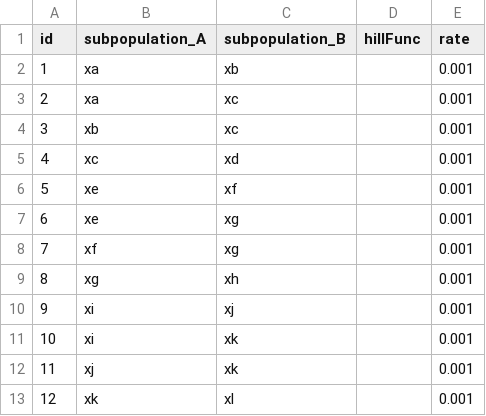
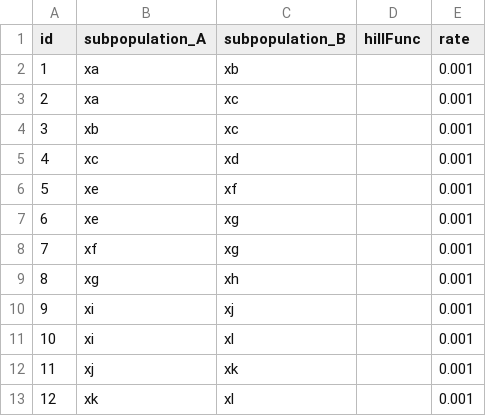
Before and after one commit to danielriosgarza/hungerGamesModel, a TSV file: files/strainSummaries/dbsTemplateTables/subpopulations2subpopulations.tsv, drawn as a sheet.

```diff
--- a/files/strainSummaries/dbsTemplateTables/subpopulations2subpopulations.tsv
+++ b/files/strainSummaries/dbsTemplateTables/subpopulations2subpopulations.tsv
@@ -10,3 +10,3 @@ id	subpopulation_A	subpopulation_B	hillFunc	rate
 9	xi	xj	""	0.001
-10	xi	xk	""	0.001
+10	xi	xl	""	0.001
 11	xj	xk	""	0.001
```
Also changed, not shown: files/params/bh.tsv, files/params/bt.tsv, 17 other files.
